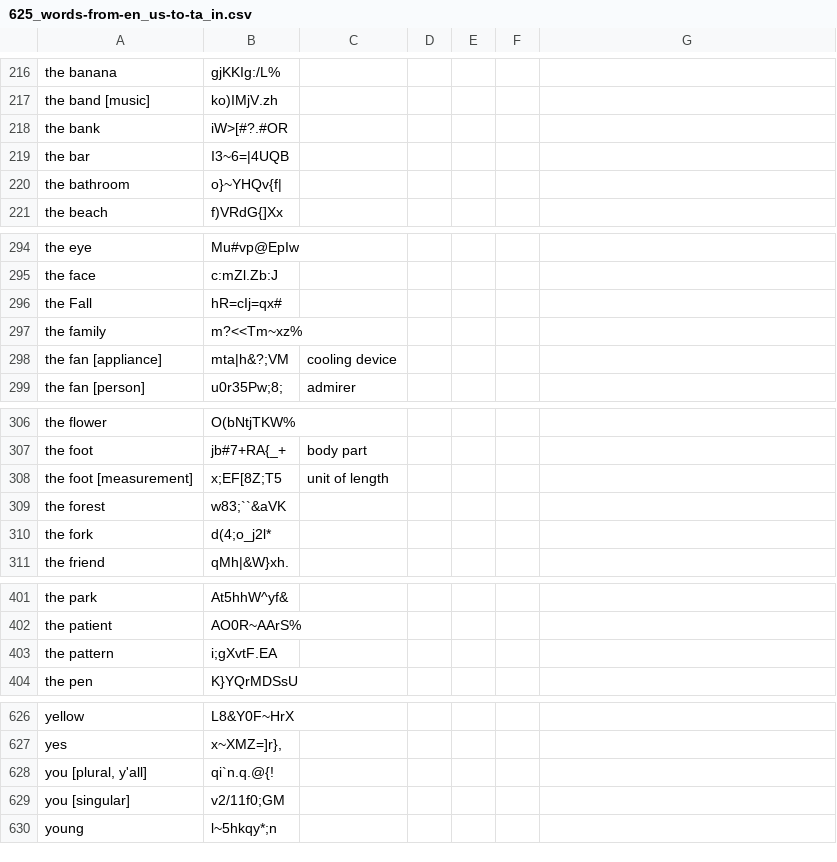
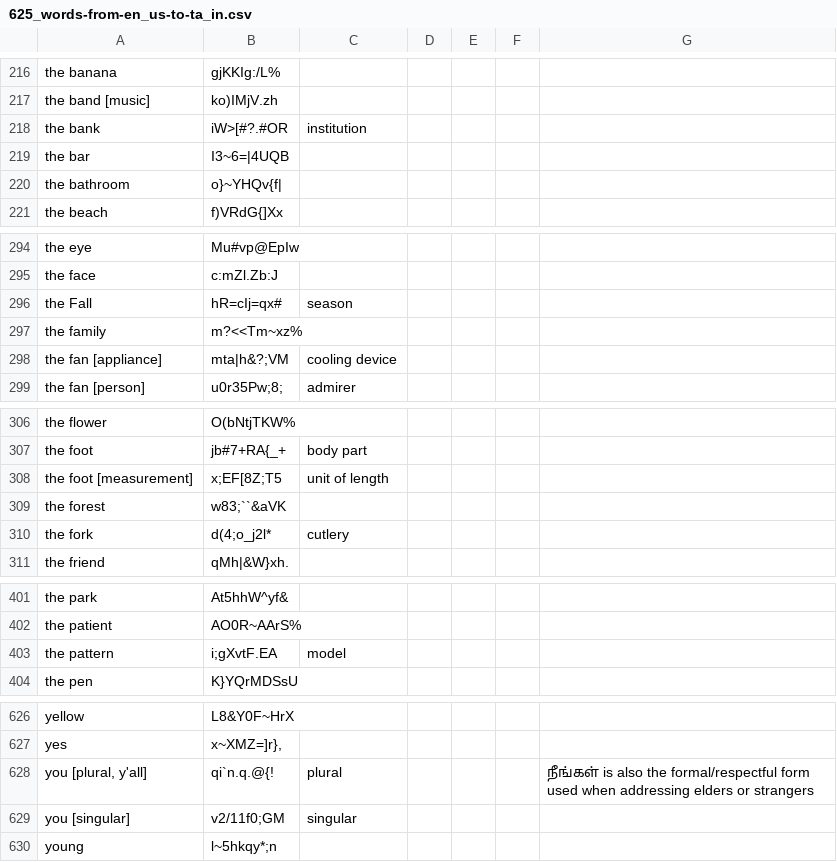
Before and after one commit to ankilangs/ankilangs, a CSV file: src/data/625_words-from-en_us-to-ta_in.csv, drawn as a sheet; only a part is shown, gaps mark what is left out.

```diff
--- a/src/data/625_words-from-en_us-to-ta_in.csv
+++ b/src/data/625_words-from-en_us-to-ta_in.csv
@@ -217,3 +217,3 @@ the banana,gjKKIg:/L%,,,,,
 the band [music],ko)IMjV.zh,,,,,
-the bank,iW>[#?.#OR,,,,,
+the bank,iW>[#?.#OR,institution,,,,
 the bar,I3~6=|4UQB,,,,,
@@ -295,3 +295,3 @@ the eye,Mu#vp@EpIw,,,,,
 the face,c:mZl.Zb:J,,,,,
-the Fall,hR=cIj=qx#,,,,,
+the Fall,hR=cIj=qx#,season,,,,
 the family,m?<<Tm~xz%,,,,,
@@ -309,3 +309,3 @@ the foot [measurement],x;EF[8Z;T5,unit of length,,,,
 the forest,w83;``&aVK,,,,,
-the fork,d(4;o_j2l*,,,,,
+the fork,d(4;o_j2l*,cutlery,,,,
 the friend,qMh|&W}xh.,,,,,
@@ -402,3 +402,3 @@ the park,At5hhW^yf&,,,,,
 the patient,AO0R~AArS%,,,,,
-the pattern,i;gXvtF.EA,,,,,
+the pattern,i;gXvtF.EA,model,,,,
 the pen,K}YQrMDSsU,,,,,
@@ -627,4 +627,4 @@ yellow,L8&Y0F~HrX,,,,,
 yes,"x~XMZ=]r},",,,,,
-"you [plural, y'all]",qi`n.q.@{!,,,,,
-you [singular],v2/11f0;GM,,,,,
+"you [plural, y'all]",qi`n.q.@{!,plural,,,,நீங்கள் is also the formal/respectful form used when addressing elders or strangers
+you [singular],v2/11f0;GM,singular,,,,
 young,l~5hkqy*;n,,,,,
```
Also changed, not shown: src/data/625_words-base-ta_in.csv, src/data/generated/625_words-from-en_us-to-ta_in.csv, 27 other files.
